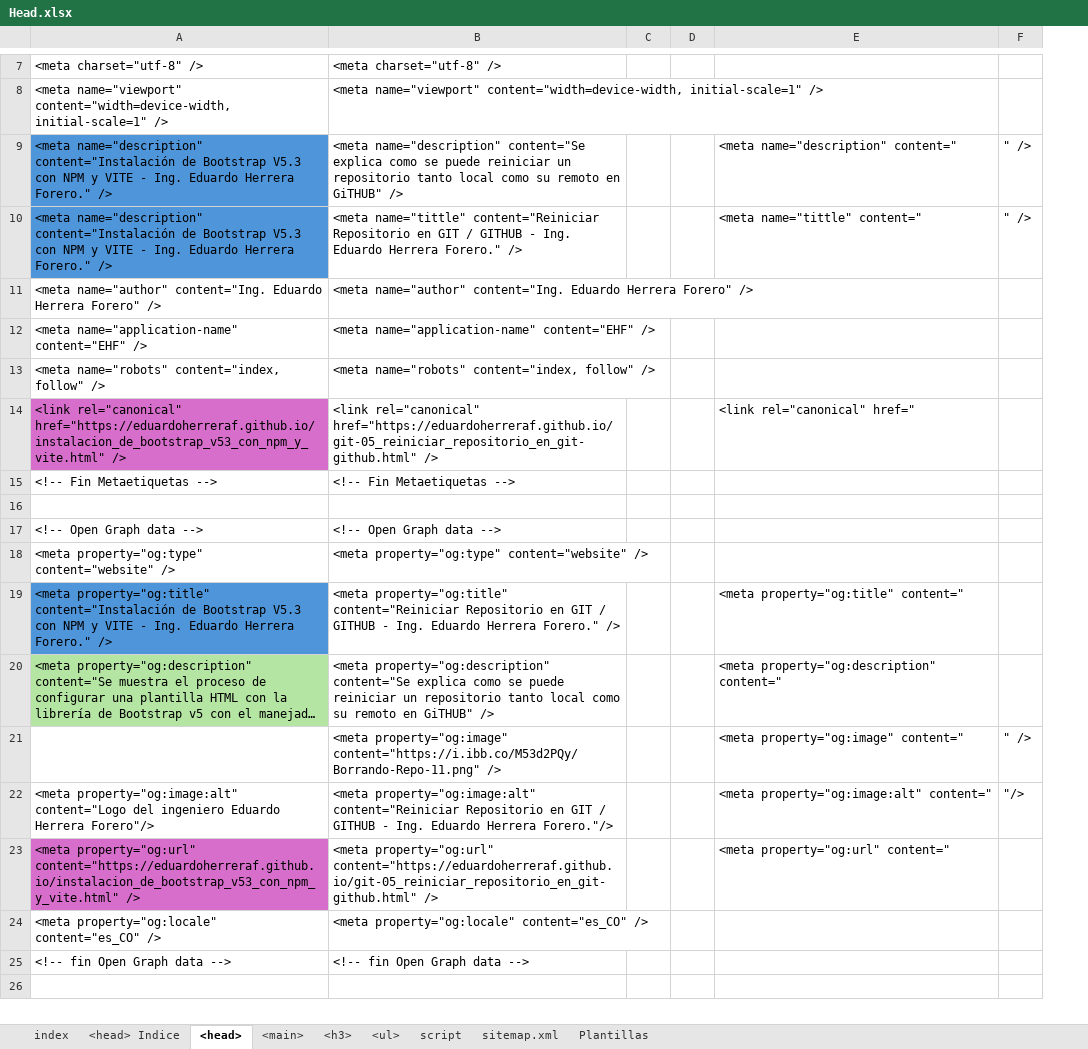
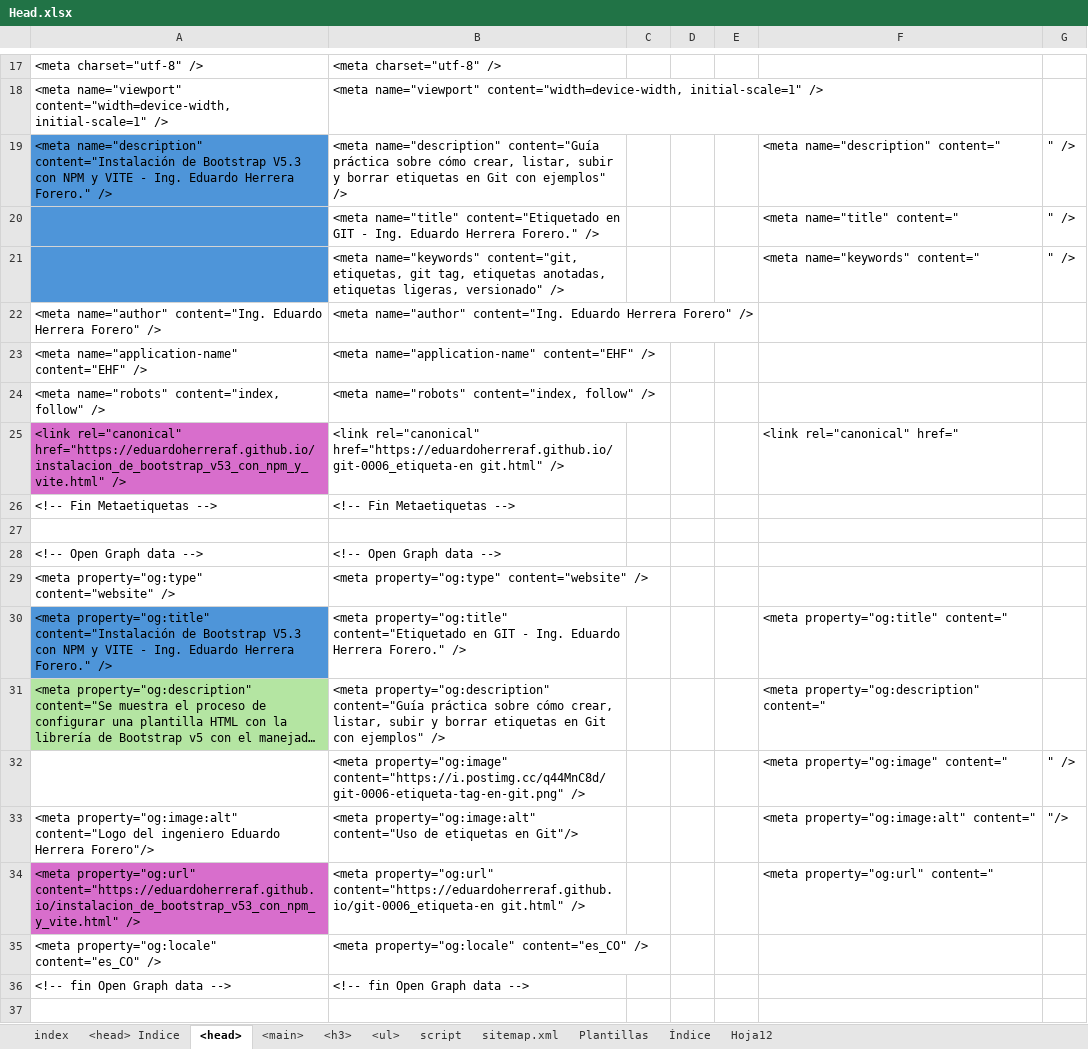
Before and after one commit to eduardoherreraf/PlantillaMiPagina, an Excel workbook: src/Head.xlsx, sheet <head>, drawn as a sheet; only a part is shown, gaps mark what is left out; long unchanged cells end in …; values as stored, in another font and other column widths than the file's, no borders; conditional formats not drawn; removed rows and columns are numbered as before the commit, all else as after; the diff covers the shown part only; the diff names each change by its address in the sheet, - before the commit and + after, or states it on an @@ line.

Commit message:
Add: git-0006_etiqueta-tag.html

```diff
--- a/src/Head.xlsx (sheet <head>)
+++ b/src/Head.xlsx (sheet <head>)
+sheet tab: Índice
+sheet tab: Hoja12
-column C, empty
-column D, empty
+column C, empty
+column D, empty
+column E, empty
-B19: <meta name="description" content="Se explica como se puede reiniciar un repositorio tanto local como su remoto en GiTHUB" />
+B19: <meta name="description" content="Guía práctica sobre cómo crear, listar, subir y borrar etiquetas en Git con ejemplos" />
-A20: <meta name="description" content="Instalación de Bootstrap V5.3 con NPM y VITE - Ing. Eduardo Herrera Forero." />
+A20: (empty)
-B20: <meta name="tittle" content="Reiniciar Repositorio en GIT / GITHUB - Ing.…
+B20: <meta name="title" content="Etiquetado en GIT - Ing.…
-F20: <meta name="tittle" content="
+F20: <meta name="title" content="
+row 21:  | <meta name="keywords" content="git, etiquetas, git tag, etiquetas anotadas, etiquetas ligeras, versionado" /> |  |  |  | <meta name="keywords" content=" | " />
-B25: <link rel="canonical" href="https://eduardoherreraf.github.io/git-05_reiniciar_repositorio_en_git-github.html" />
+B25: <link rel="canonical" href="https://eduardoherreraf.github.io/git-0006_etiqueta-en git.html" />
-B30: <meta property="og:title" content="Reiniciar Repositorio en GIT / GITHUB - Ing.…
+B30: <meta property="og:title" content="Etiquetado en GIT - Ing.…
-B31: <meta property="og:description" content="Se explica como se puede reiniciar un repositorio tanto local como su remoto en GiTHUB" />
+B31: <meta property="og:description" content="Guía práctica sobre cómo crear, listar, subir y borrar etiquetas en Git con ejemplos" />
-B32: <meta property="og:image" content="https://i.ibb.co/M53d2PQy/Borrando-Repo-11.png" />
+B32: <meta property="og:image" content="https://i.postimg.cc/q44MnC8d/git-0006-etiqueta-tag-en-git.png" />
-B33: <meta property="og:image:alt" content="Reiniciar Repositorio en GIT / GITHUB - Ing. Eduardo Herrera Forero."/>
+B33: <meta property="og:image:alt" content="Uso de etiquetas en Git"/>
-B34: <meta property="og:url" content="https://eduardoherreraf.github.io/git-05_reiniciar_repositorio_en_git-github.html" />
+B34: <meta property="og:url" content="https://eduardoherreraf.github.io/git-0006_etiqueta-en git.html" />
```
Also changed, not shown: 11 added rows, 1 removed row and 11 edited cells elsewhere in this sheet, sheet <h3>, sheet sitemap.xml, sheet <main>, sheet <ul>, sheet <head> Indice, formulas that keep their value, hidden cells, 9 other files.
